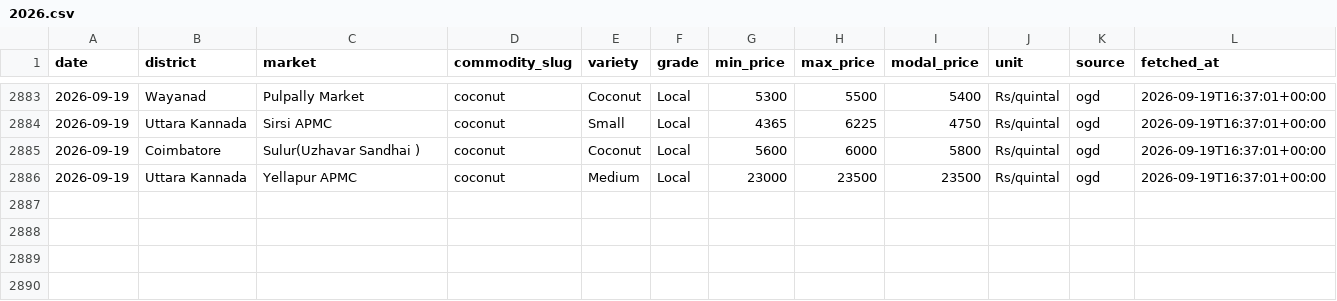
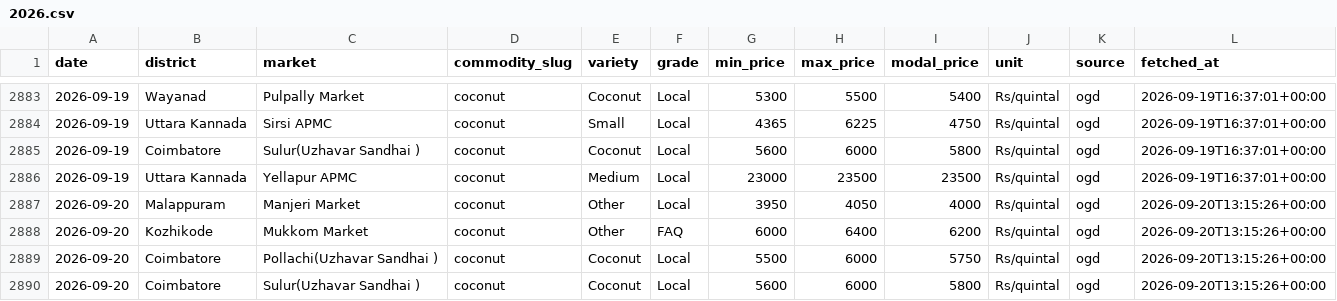
Before and after one commit to achuthpv/malabar-mandi-prices, a CSV file: data/prices/coconut/2026.csv, drawn as a sheet; only a part is shown, gaps mark what is left out; the diff names each change by its address in the sheet, - before the commit and + after, or states it on an @@ line.

```diff
--- a/data/prices/coconut/2026.csv
+++ b/data/prices/coconut/2026.csv
+row 2887: 2026-09-20 | Malappuram | Manjeri Market | coconut | Other | Local | 3950 | 4050 | 4000 | Rs/quintal | ogd | 2026-09-20T13:15:26+00:00
+row 2888: 2026-09-20 | Kozhikode | Mukkom Market | coconut | Other | FAQ | 6000 | 6400 | 6200 | Rs/quintal | ogd | 2026-09-20T13:15:26+00:00
+row 2889: 2026-09-20 | Coimbatore | Pollachi(Uzhavar Sandhai ) | coconut | Coconut | Local | 5500 | 6000 | 5750 | Rs/quintal | ogd | 2026-09-20T13:15:26+00:00
+row 2890: 2026-09-20 | Coimbatore | Sulur(Uzhavar Sandhai ) | coconut | Coconut | Local | 5600 | 6000 | 5800 | Rs/quintal | ogd | 2026-09-20T13:15:26+00:00
```
Also changed, not shown: data/news/arecanut.csv, data/news/black-pepper.csv, 3 other files.
